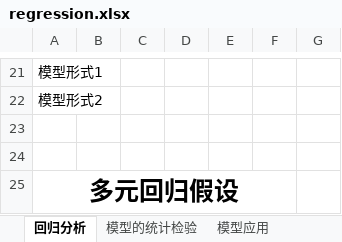
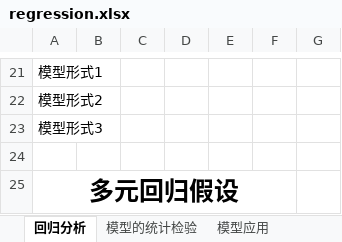
Before and after one commit to guofei9987/StatisticsBlog, an Excel workbook: origin_files/regression.xlsx, sheet 回归分析, drawn as a sheet; only a part is shown, gaps mark what is left out; values as stored, in another font and other column widths than the file's, no borders; charts and pictures not drawn; the diff names each change by its address in the sheet, - before the commit and + after, or states it on an @@ line.

Commit message:
AutoUpload

```diff
--- a/origin_files/regression.xlsx (sheet 回归分析)
+++ b/origin_files/regression.xlsx (sheet 回归分析)
-A23: (empty)
+A23: 模型形式3
```
Also changed, not shown: charts or pictures.
